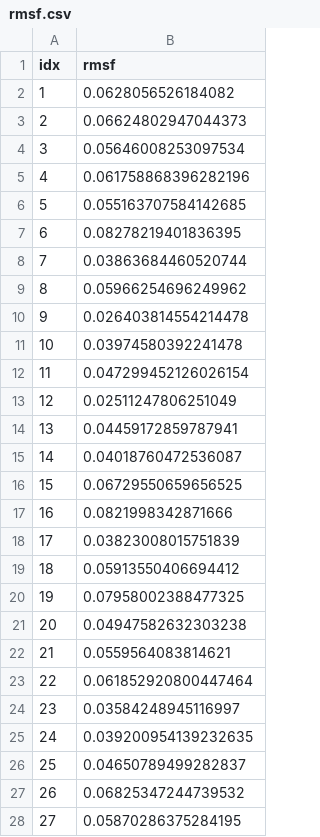
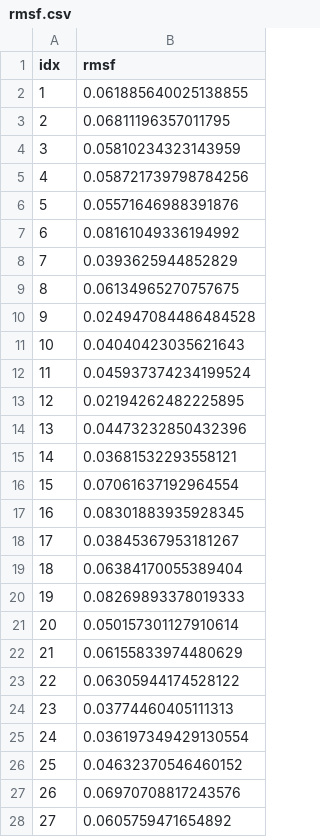
Before and after one commit to FilippoIspanico/Biomolecular-Modelling-Laboratory, a CSV file: automatedSimulation/results/rmsf.csv, drawn as a sheet; only a part is shown; the diff covers the shown part only.

```diff
--- a/automatedSimulation/results/rmsf.csv
+++ b/automatedSimulation/results/rmsf.csv
@@ -1,28 +1,28 @@
 idx,rmsf
-1,0.0628056526184082
-2,0.06624802947044373
-3,0.05646008253097534
-4,0.061758868396282196
-5,0.055163707584142685
-6,0.08278219401836395
-7,0.03863684460520744
-8,0.05966254696249962
-9,0.026403814554214478
-10,0.03974580392241478
-11,0.047299452126026154
-12,0.02511247806251049
-13,0.04459172859787941
-14,0.04018760472536087
-15,0.06729550659656525
-16,0.0821998342871666
-17,0.03823008015751839
-18,0.05913550406694412
-19,0.07958002388477325
-20,0.04947582632303238
-21,0.0559564083814621
-22,0.061852920800447464
-23,0.03584248945116997
-24,0.039200954139232635
-25,0.04650789499282837
-26,0.06825347244739532
-27,0.05870286375284195
+1,0.061885640025138855
+2,0.06811196357011795
+3,0.05810234323143959
+4,0.058721739798784256
+5,0.05571646988391876
+6,0.08161049336194992
+7,0.0393625944852829
+8,0.06134965270757675
+9,0.024947084486484528
+10,0.04040423035621643
+11,0.045937374234199524
+12,0.02194262482225895
+13,0.04473232850432396
+14,0.03681532293558121
+15,0.07061637192964554
+16,0.08301883935928345
+17,0.03845367953181267
+18,0.06384170055389404
+19,0.08269893378019333
+20,0.050157301127910614
+21,0.06155833974480629
+22,0.06305944174528122
+23,0.03774460405111313
+24,0.036197349429130554
+25,0.04632370546460152
+26,0.06970708817243576
+27,0.0605759471654892
```
Also changed, not shown: 102 edited cells elsewhere in this file, automatedSimulation/log/box_measure.csv, 30 other files.
